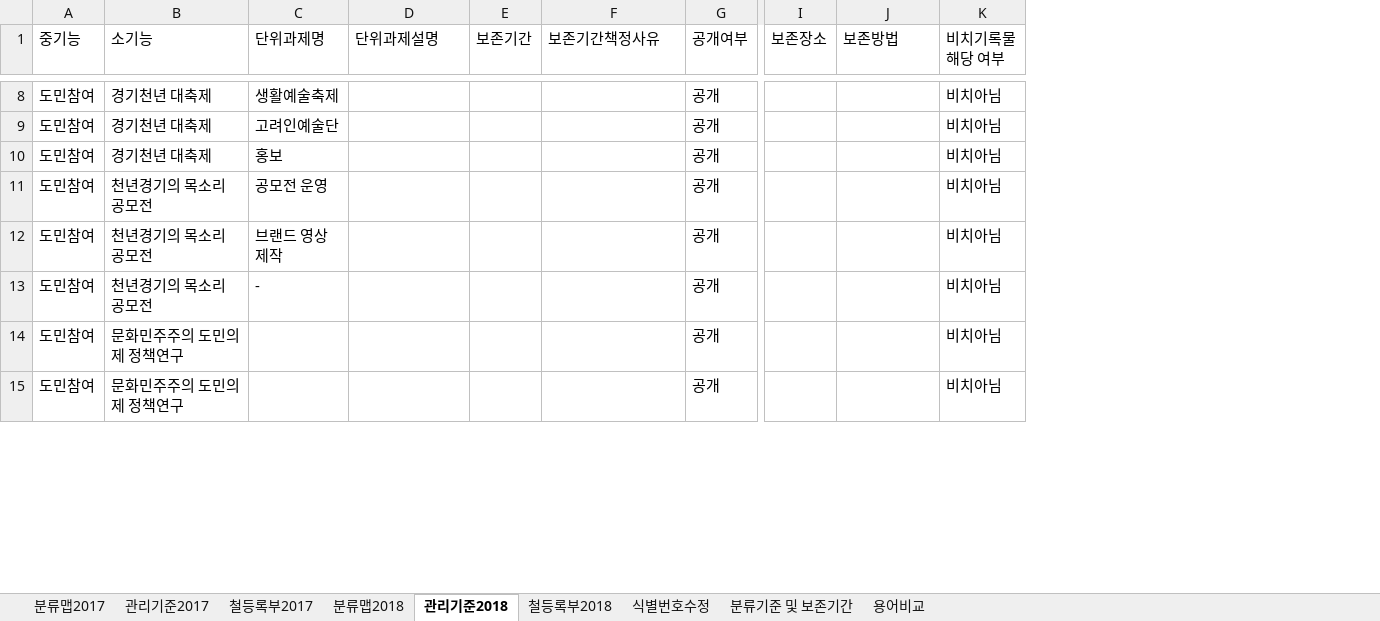
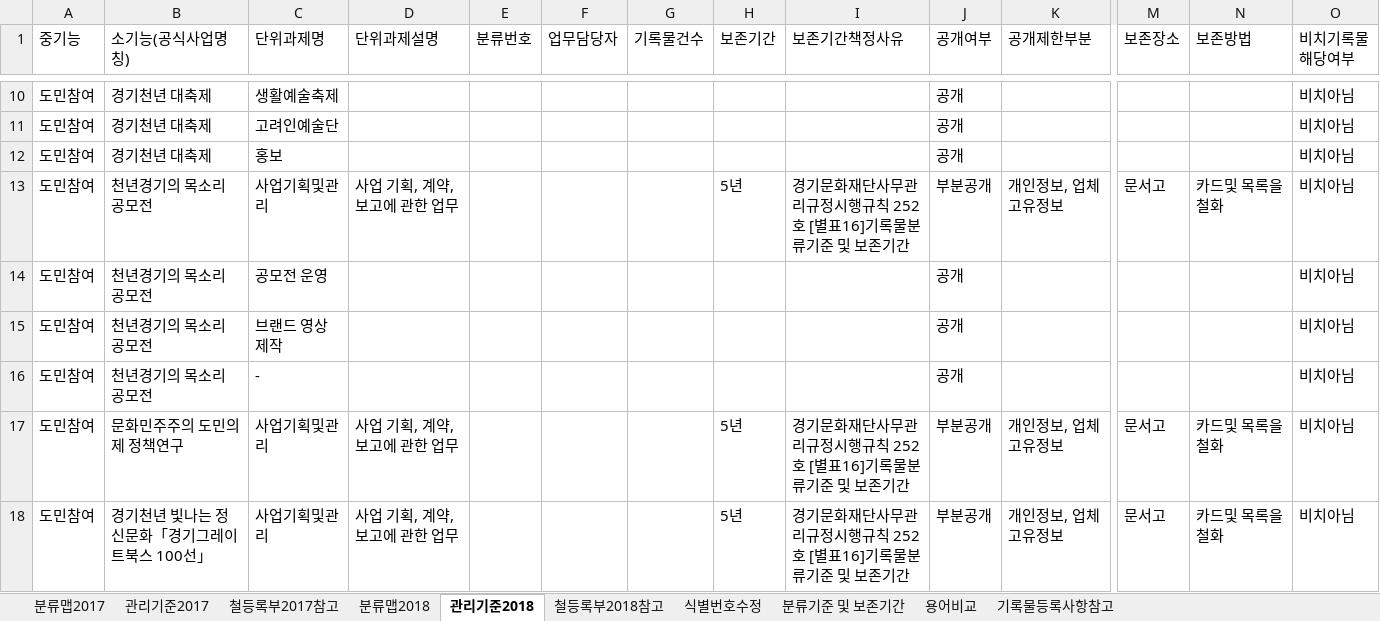
Before and after one commit to leeeeees/larchiveum, an Excel workbook: 경기천년사업 기능별 분류맵(안).xlsx, sheet 관리기준2018, drawn as a sheet; only a part is shown, gaps mark what is left out; values as stored, in another font and other column widths than the file's, no cell formats; addresses are those after the commit; rows hold the shown columns only; ↵ is a line break in a cell; the diff covers the shown part only; the diff names each change by its address in the sheet, - before the commit and + after, or states it on an @@ line.

Commit message:
181023_단위과제카드와 분류맵 내 관리기준 일치. 관리기준에는 보존방법과 장소가 추가되어있음. 이외는 내용 추가 및 수정. BRM에 대한 보안필요. 아카이빙 목록부재.

```diff
--- a/경기천년사업 기능별 분류맵(안).xlsx (sheet 관리기준2018)
+++ b/경기천년사업 기능별 분류맵(안).xlsx (sheet 관리기준2018)
-sheet tab: 철등록부2017
+sheet tab: 철등록부2017참고
-sheet tab: 철등록부2018
+sheet tab: 철등록부2018참고
+sheet tab: 기록물등록사항참고
+column E (분류번호), empty
+column F (업무담당자), empty
+column G (기록물건수), empty
+column K (공개제한부분), rows 17-18: 개인정보, 업체고유정보 | 개인정보, 업체고유정보
-B1: 소기능
+B1: 소기능(공식사업명칭)
-O1: 비치기록물 해당 여부
+O1: 비치기록물 ↵ 해당여부
+row 13: 도민참여 | 천년경기의 목소리 공모전 | 사업기획및관리 | 사업 기획, 계약, 보고에 관한 업무 |  |  |  | 5년 | 경기문화재단사무관리규정시행규칙 252호 [별표16]기록물분류기준 및 보존기간 | 부분공개 | 개인정보, 업체고유정보 | 문서고 | 카드및 목록을 철화 | 비치아님
-C17:C18 (단위과제명): (empty)
+C17:C18 (단위과제명): 사업기획및관리
-D17:D18 (단위과제설명): (empty)
+D17:D18 (단위과제설명): 사업 기획, 계약, 보고에 관한 업무
-H17:H18 (보존기간): (empty)
+H17:H18 (보존기간): 5년
-I17:I18 (보존기간책정사유): (empty)
+I17:I18 (보존기간책정사유): 경기문화재단사무관리규정시행규칙 252호 [별표16]기록물분류기준 및 보존기간
-J17:J18 (공개여부): 공개
+J17:J18 (공개여부): 부분공개
-M17:M18 (보존장소): (empty)
+M17:M18 (보존장소): 문서고
-N17:N18 (보존방법): (empty)
+N17:N18 (보존방법): 카드및 목록을 철화
-B18 (소기능(공식사업명칭)): 문화민주주의 도민의제 정책연구
+B18 (소기능(공식사업명칭)): 경기천년 빛나는 정신문화「경기그레이트북스 100선」
```
Also changed, not shown: 21 added rows, 1 removed row and 2 edited cells elsewhere in this sheet, sheet 관리기준2017, sheet 분류맵2017, cell formats, ggma_Business Reference Model.xlsx, 기록물 등록사항_참고.xlsx, 16 other files.
